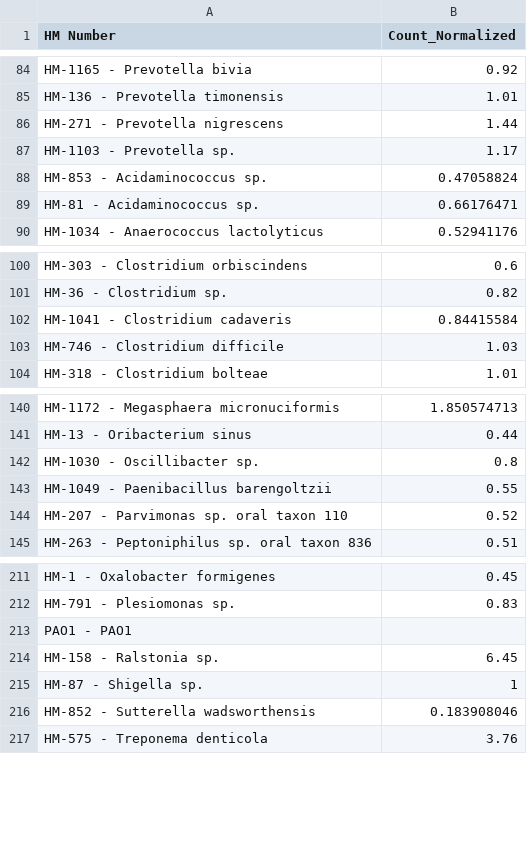
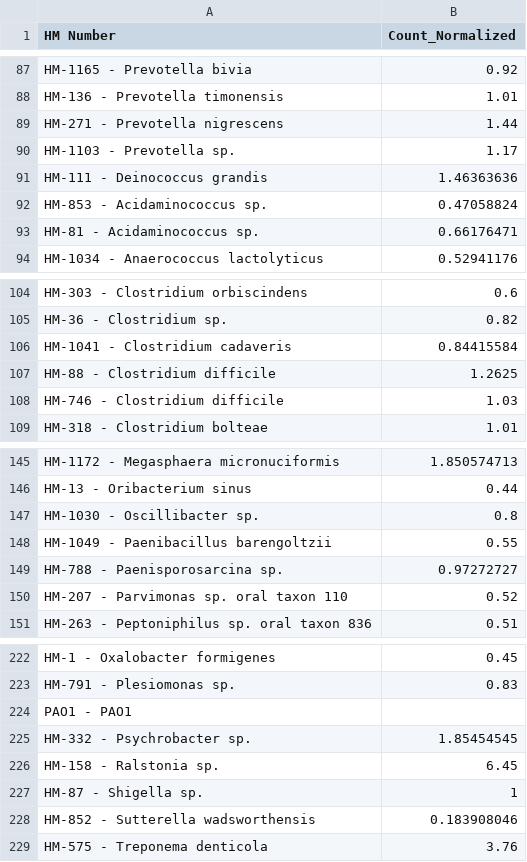
Before and after one commit to bhargavrohan/BEI, a CSV file: BEI_Heatmap_Counts.csv, drawn as a sheet; only a part is shown, gaps mark what is left out; the diff covers the shown part only.

```diff
--- a/BEI_Heatmap_Counts.csv
+++ b/BEI_Heatmap_Counts.csv
@@ -87,2 +90,3 @@ HM-271 - Prevotella nigrescens,1.44
 HM-1103 - Prevotella sp.,1.17
+HM-111 - Deinococcus grandis,1.46363636
 HM-853 - Acidaminococcus sp.,0.47058824
@@ -102,2 +106,3 @@ HM-36 - Clostridium sp.,0.82
 HM-1041 - Clostridium cadaveris,0.84415584
+HM-88 - Clostridium difficile,1.2625
 HM-746 - Clostridium difficile,1.03
@@ -143,2 +148,3 @@ HM-1030 - Oscillibacter sp.,0.8
 HM-1049 - Paenibacillus barengoltzii,0.55
+HM-788 - Paenisporosarcina sp.,0.97272727
 HM-207 - Parvimonas sp. oral taxon 110,0.52
@@ -213,2 +224,3 @@ HM-791 - Plesiomonas sp.,0.83
 PAO1 - PAO1,
+HM-332 - Psychrobacter sp.,1.85454545
 HM-158 - Ralstonia sp.,6.45
```
Also changed, not shown: 8 added rows elsewhere in this file, BEI_Heatmap.csv, BEI_Heatmap_Westerns.csv.
